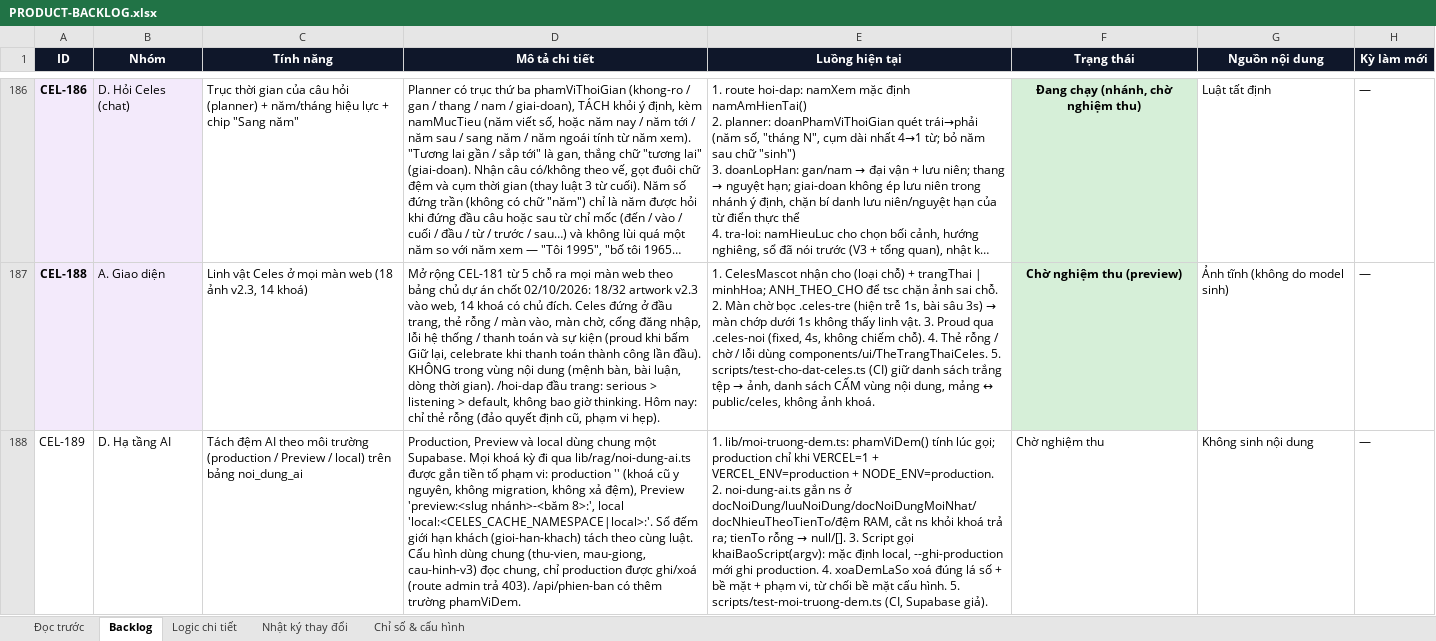
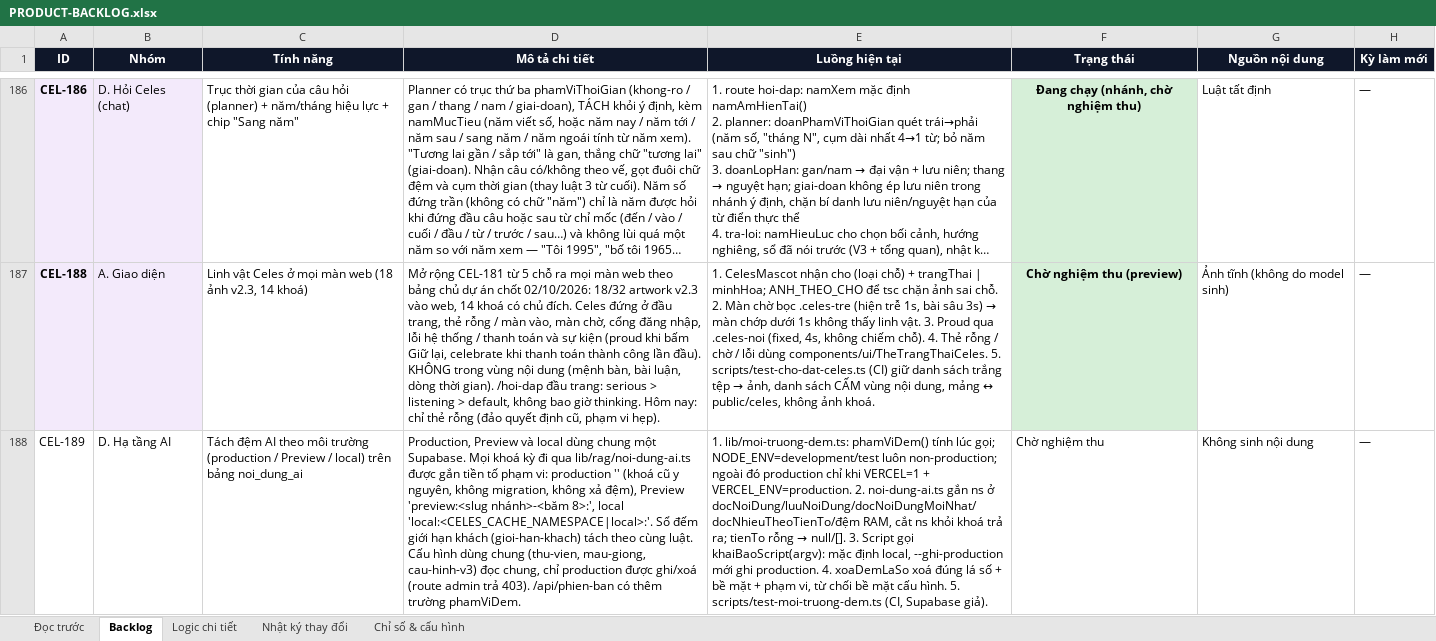
Before and after one commit to Hieuzz05/Celestia-tuvi, an Excel workbook: PRODUCT-BACKLOG.xlsx, sheet Backlog, drawn as a sheet; only a part is shown, gaps mark what is left out; long unchanged cells end in …; values as stored, in another font and other column widths than the file's, no borders; the diff names each change by its address in the sheet, - before the commit and + after, or states it on an @@ line.

```diff
--- a/PRODUCT-BACKLOG.xlsx (sheet Backlog)
+++ b/PRODUCT-BACKLOG.xlsx (sheet Backlog)
-E188 (Luồng hiện tại): …lúc gọi; production chỉ khi VERCEL=1 + VERCEL_ENV=production + NODE_ENV=production. 2. noi-dung-ai.ts…
+E188 (Luồng hiện tại): …lúc gọi; NODE_ENV=development/test luôn non-production; ngoài đó production chỉ khi VERCEL=1 + VERCEL_ENV=production. 2. noi-dung-ai.ts…
```
Also changed, not shown: sheet Nhật ký thay đổi, sheet Logic chi tiết, 3 other files.
